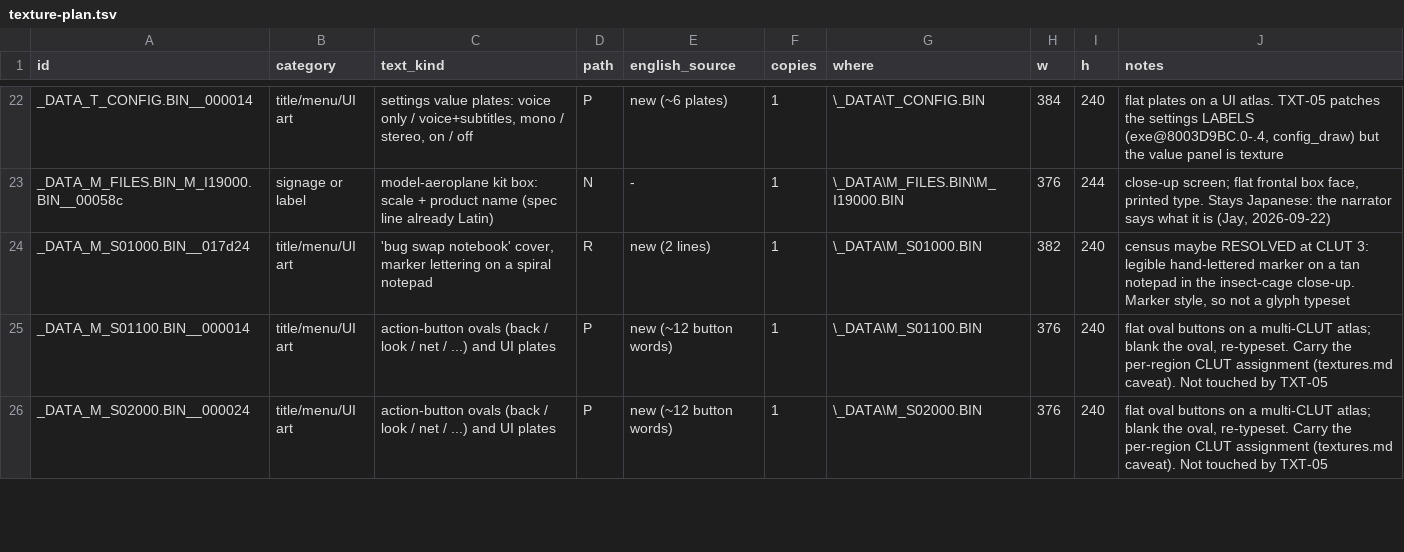
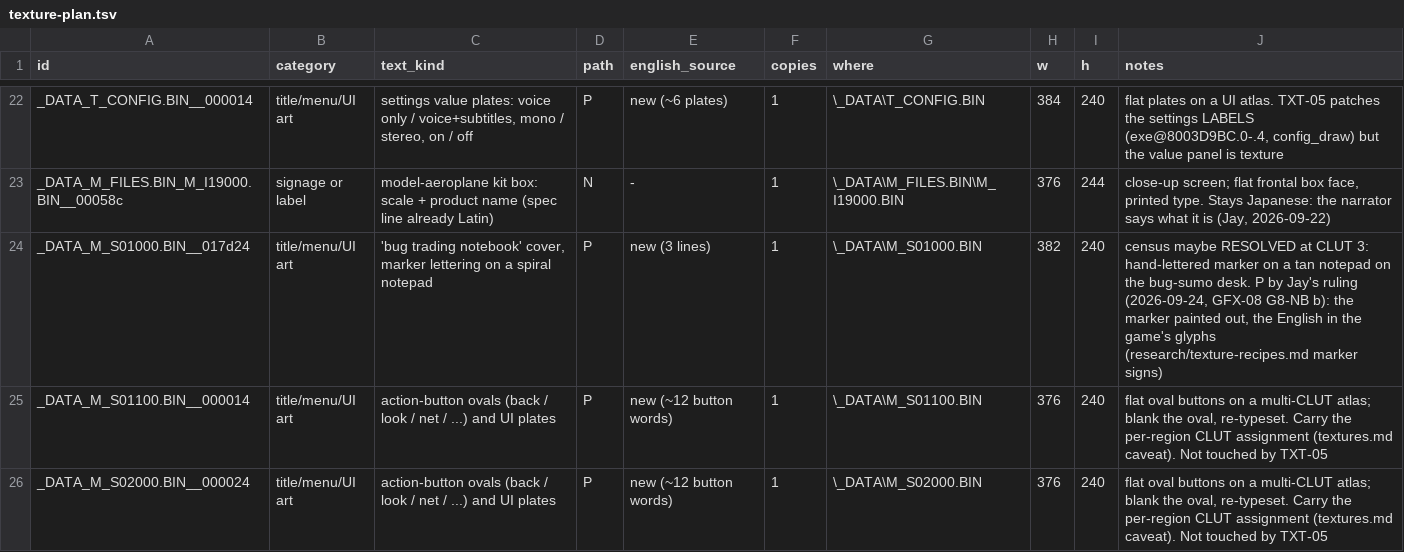
Before and after one commit to jeapostrophe/boku-ps1, a TSV file: research/data/texture-plan.tsv, drawn as a sheet; only a part is shown, gaps mark what is left out; the diff covers the shown part only.

```diff
--- a/research/data/texture-plan.tsv
+++ b/research/data/texture-plan.tsv
@@ -23,3 +23,3 @@ _DATA_T_CONFIG.BIN__000014	title/menu/UI art	settings value plates: voice only /
 _DATA_M_FILES.BIN_M_I19000.BIN__00058c	signage or label	model-aeroplane kit box: scale + product name (spec line already Latin)	N	-	1	\_DATA\M_FILES.BIN\M_I19000.BIN	376	244	close-up screen; flat frontal box face, printed type. Stays Japanese: the narrator says what it is (Jay, 2026-09-22)
-_DATA_M_S01000.BIN__017d24	title/menu/UI art	'bug swap notebook' cover, marker lettering on a spiral notepad	R	new (2 lines)	1	\_DATA\M_S01000.BIN	382	240	census maybe RESOLVED at CLUT 3: legible hand-lettered marker on a tan notepad in the insect-cage close-up. Marker style, so not a glyph typeset
+_DATA_M_S01000.BIN__017d24	title/menu/UI art	'bug trading notebook' cover, marker lettering on a spiral notepad	P	new (3 lines)	1	\_DATA\M_S01000.BIN	382	240	census maybe RESOLVED at CLUT 3: hand-lettered marker on a tan notepad on the bug-sumo desk. P by Jay's ruling (2026-09-24, GFX-08 G8-NB b): the marker painted out, the English in the game's glyphs (research/texture-recipes.md marker signs)
 _DATA_M_S01100.BIN__000014	title/menu/UI art	action-button ovals (back / look / net / ...) and UI plates	P	new (~12 button words)	1	\_DATA\M_S01100.BIN	376	240	flat oval buttons on a multi-CLUT atlas; blank the oval, re-typeset. Carry the per-region CLUT assignment (textures.md caveat). Not touched by TXT-05
```
Also changed, not shown: 7 edited cells elsewhere in this file, 14 other files.
